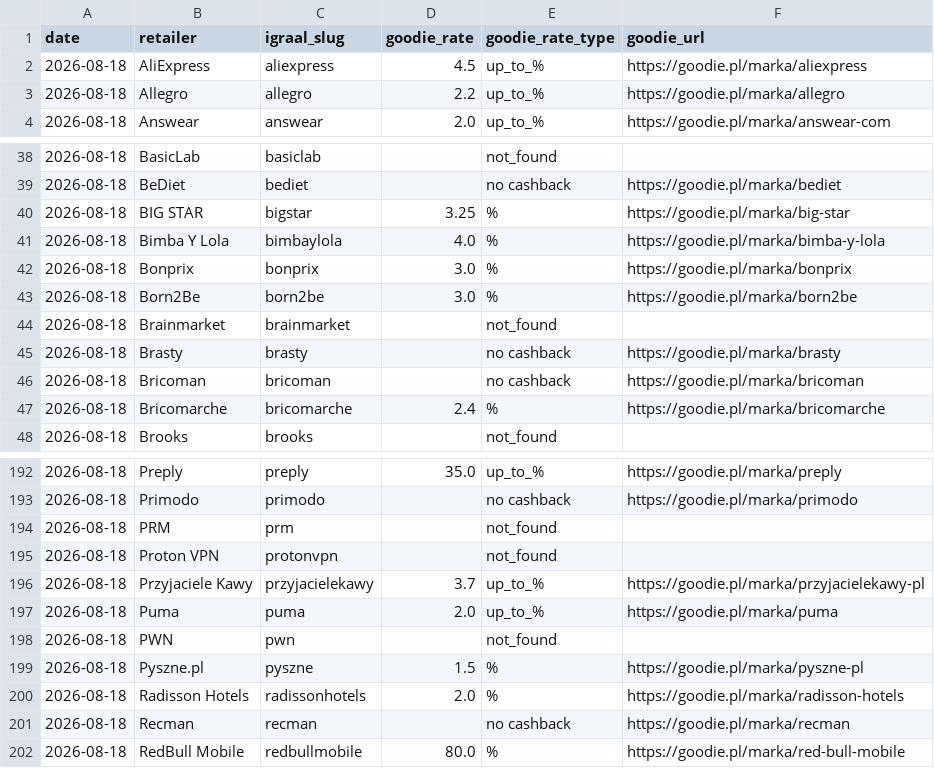
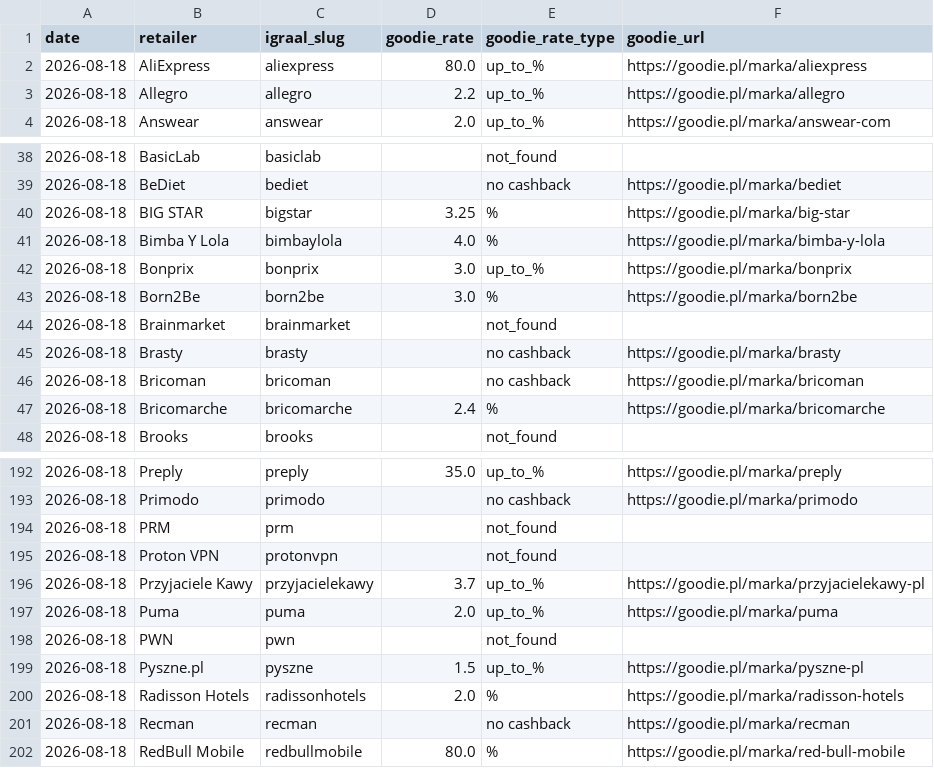
Before and after one commit to Gonzalobarrio/cashback-benchmark, a CSV file: data/goodie_rates_latest.csv, drawn as a sheet; only a part is shown, gaps mark what is left out.

```diff
--- a/data/goodie_rates_latest.csv
+++ b/data/goodie_rates_latest.csv
@@ -1,3 +1,3 @@
 date,retailer,igraal_slug,goodie_rate,goodie_rate_type,goodie_url
-2026-08-18,AliExpress,aliexpress,4.5,up_to_%,https://goodie.pl/marka/aliexpress
+2026-08-18,AliExpress,aliexpress,80.0,up_to_%,https://goodie.pl/marka/aliexpress
 2026-08-18,Allegro,allegro,2.2,up_to_%,https://goodie.pl/marka/allegro
@@ -41,3 +41,3 @@ date,retailer,igraal_slug,goodie_rate,goodie_rate_type,goodie_url
 2026-08-18,Bimba Y Lola,bimbaylola,4.0,%,https://goodie.pl/marka/bimba-y-lola
-2026-08-18,Bonprix,bonprix,3.0,%,https://goodie.pl/marka/bonprix
+2026-08-18,Bonprix,bonprix,3.0,up_to_%,https://goodie.pl/marka/bonprix
 2026-08-18,Born2Be,born2be,3.0,%,https://goodie.pl/marka/born2be
@@ -198,3 +198,3 @@ date,retailer,igraal_slug,goodie_rate,goodie_rate_type,goodie_url
 2026-08-18,PWN,pwn,,not_found,
-2026-08-18,Pyszne.pl,pyszne,1.5,%,https://goodie.pl/marka/pyszne-pl
+2026-08-18,Pyszne.pl,pyszne,1.5,up_to_%,https://goodie.pl/marka/pyszne-pl
 2026-08-18,Radisson Hotels,radissonhotels,2.0,%,https://goodie.pl/marka/radisson-hotels
```
Also changed, not shown: data/benchmark_data.csv, data/benchmark_data_enriched.csv, 3 other files.
